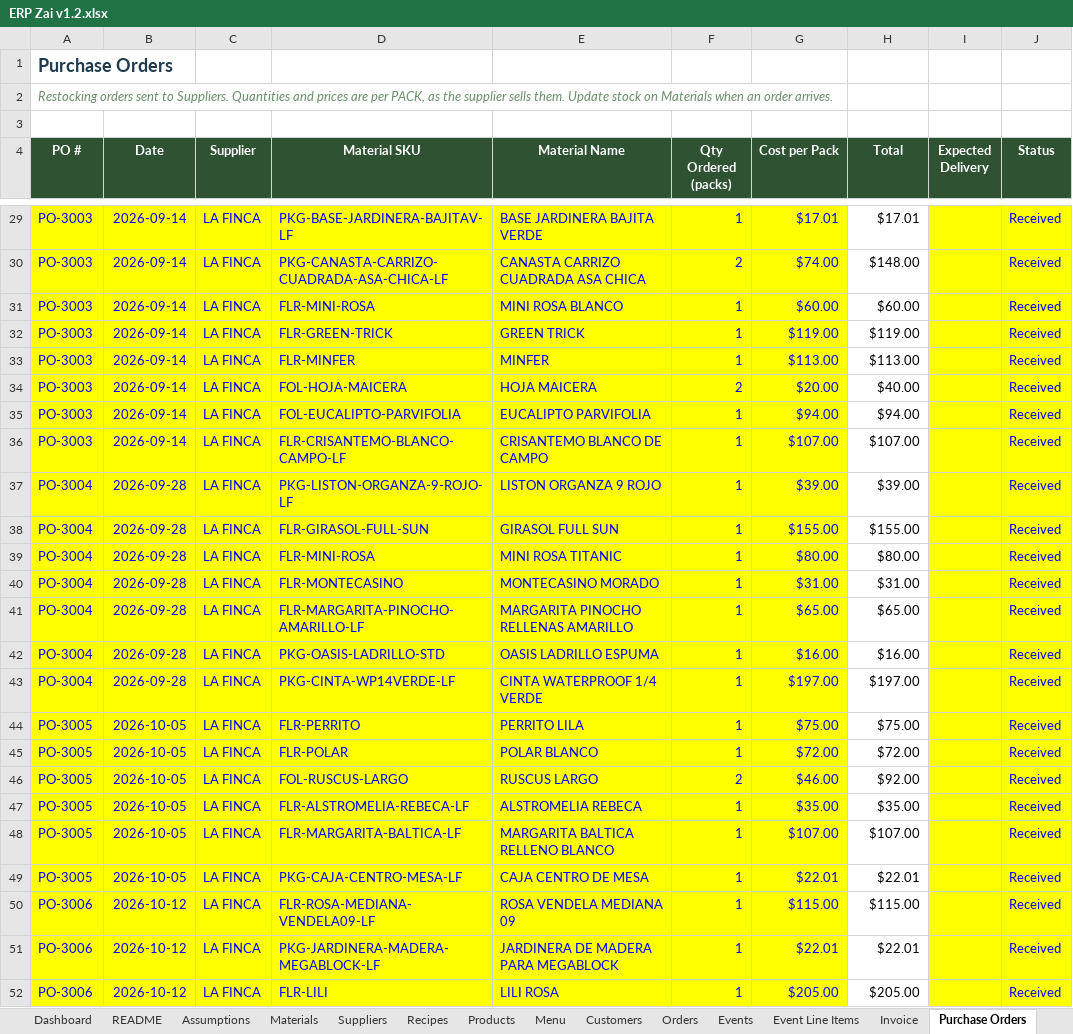
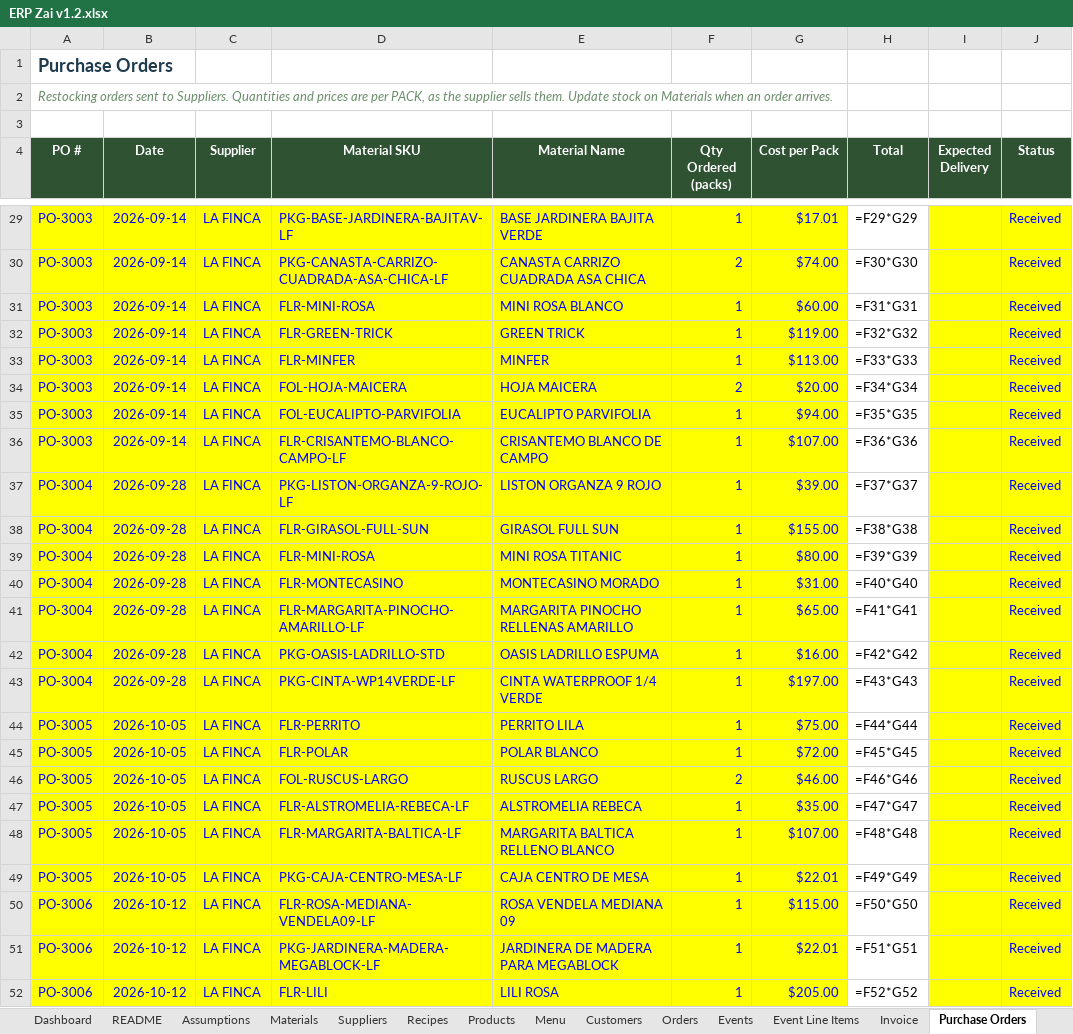
Before and after one commit to bverduzco/florbymariaerp, an Excel workbook: data/ERP Zai v1.2.xlsx, sheet Purchase Orders, drawn as a sheet; only a part is shown, gaps mark what is left out; values as stored, in another font and other column widths than the file's, no borders; formulas without a stored value are shown as written; the diff covers the shown part only; the diff names each change by its address in the sheet, - before the commit and + after, or states it on an @@ line.

```diff
--- a/data/ERP Zai v1.2.xlsx (sheet Purchase Orders)
+++ b/data/ERP Zai v1.2.xlsx (sheet Purchase Orders)
-H29 (Total): $17.01
+H29 (Total): =F29*G29
-H30 (Total): $148.00
+H30 (Total): =F30*G30
-H31 (Total): $60.00
+H31 (Total): =F31*G31
-H32 (Total): $119.00
+H32 (Total): =F32*G32
-H33 (Total): $113.00
+H33 (Total): =F33*G33
-H34 (Total): $40.00
+H34 (Total): =F34*G34
-H35 (Total): $94.00
+H35 (Total): =F35*G35
-H36 (Total): $107.00
+H36 (Total): =F36*G36
-H37 (Total): $39.00
+H37 (Total): =F37*G37
-H38 (Total): $155.00
+H38 (Total): =F38*G38
-H39 (Total): $80.00
+H39 (Total): =F39*G39
-H40 (Total): $31.00
+H40 (Total): =F40*G40
-H41 (Total): $65.00
+H41 (Total): =F41*G41
-H42 (Total): $16.00
+H42 (Total): =F42*G42
-H43 (Total): $197.00
+H43 (Total): =F43*G43
-H44 (Total): $75.00
+H44 (Total): =F44*G44
-H45 (Total): $72.00
+H45 (Total): =F45*G45
-H46 (Total): $92.00
+H46 (Total): =F46*G46
-H47 (Total): $35.00
+H47 (Total): =F47*G47
-H48 (Total): $107.00
+H48 (Total): =F48*G48
-H49 (Total): $22.01
+H49 (Total): =F49*G49
-H50 (Total): $115.00
+H50 (Total): =F50*G50
-H51 (Total): $22.01
+H51 (Total): =F51*G51
-H52 (Total): $205.00
+H52 (Total): =F52*G52
```
Also changed, not shown: 44 added rows and 27 edited cells elsewhere in this sheet, sheet Orders, sheet Recipes, sheet Customers, sheet Event Line Items, sheet Materials, sheet Products, 6 more sheets, formulas that keep their value, data/ERP Zai v1.3.xlsx, 4 other files.
